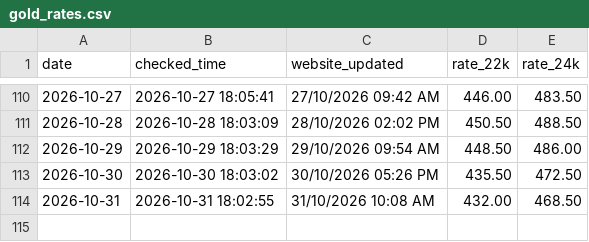
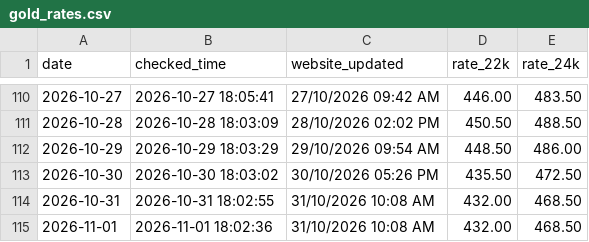
Before and after one commit to arjundwara/gold-rate-email, a CSV file: gold_rates.csv, drawn as a sheet; only a part is shown, gaps mark what is left out; the diff names each change by its address in the sheet, - before the commit and + after, or states it on an @@ line.

```diff
--- a/gold_rates.csv
+++ b/gold_rates.csv
+row 115: 2026-11-01 | 2026-11-01 18:02:36 | 31/10/2026 10:08 AM | 432.00 | 468.50
```
